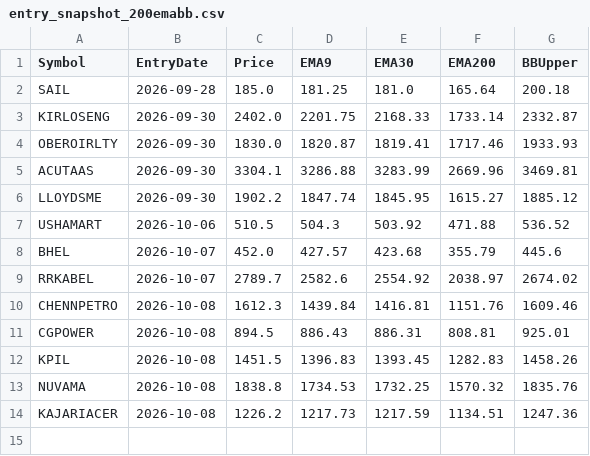
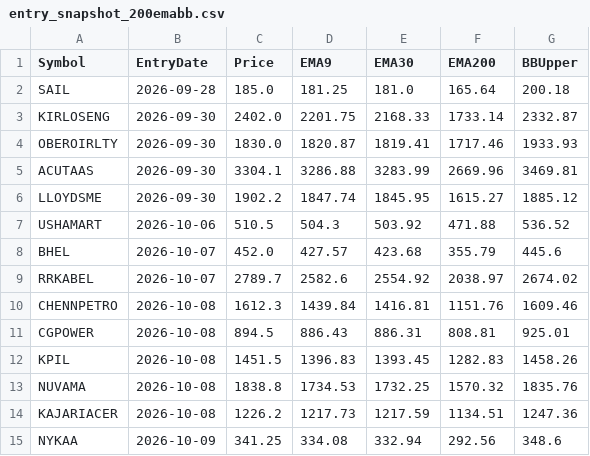
Before and after one commit to finnyrajmann/nse-200emabb, a CSV file: data/entry_snapshot_200emabb.csv, drawn as a sheet; the diff names each change by its address in the sheet, - before the commit and + after, or states it on an @@ line.

Commit message:
Auto-update — 2026-10-09

```diff
--- a/data/entry_snapshot_200emabb.csv
+++ b/data/entry_snapshot_200emabb.csv
+row 15: NYKAA | 2026-10-09 | 341.25 | 334.08 | 332.94 | 292.56 | 348.6
```
